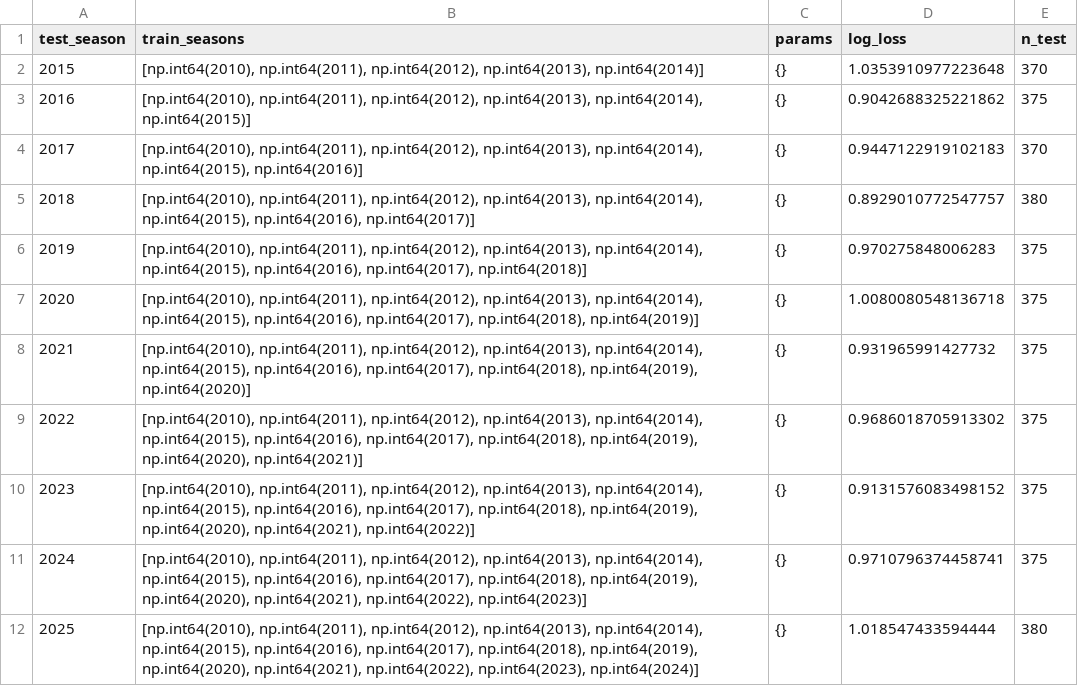
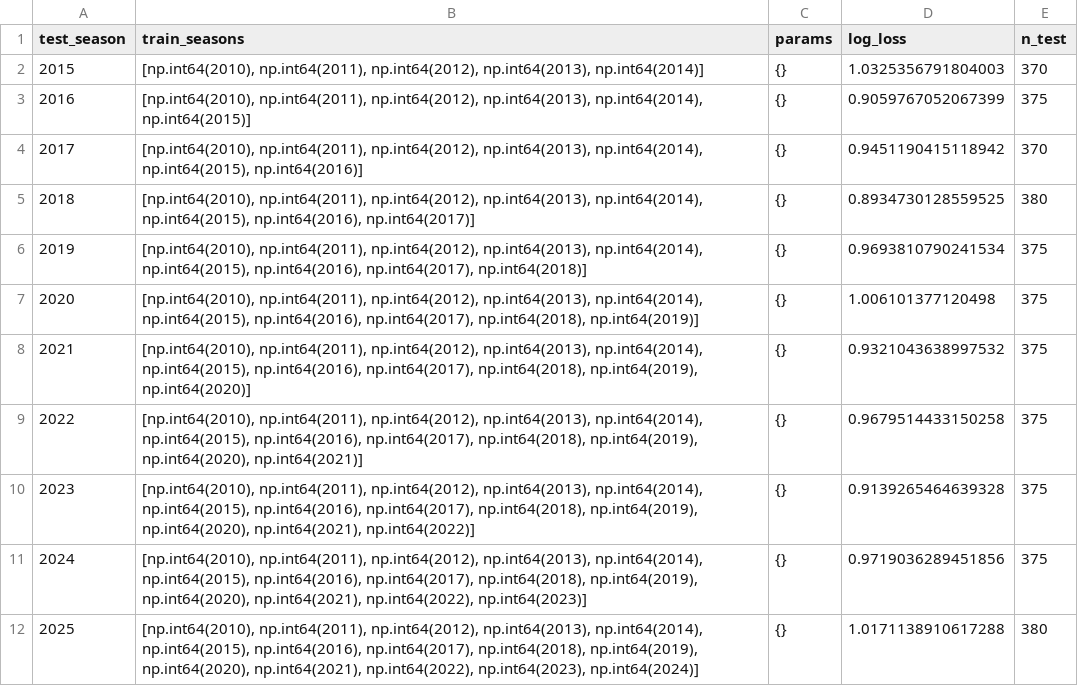
Before and after one commit to mateusz-gob1/football-outcome-mlops, a CSV file: data/processed/fold_results/bookmaker_baseline_folds.csv, drawn as a sheet.

```diff
--- a/data/processed/fold_results/bookmaker_baseline_folds.csv
+++ b/data/processed/fold_results/bookmaker_baseline_folds.csv
@@ -1,12 +1,12 @@
 test_season,train_seasons,params,log_loss,n_test
-2015,"[np.int64(2010), np.int64(2011), np.int64(2012), np.int64(2013), np.int64(2014)]",{},1.0353910977223648,370
-2016,"[np.int64(2010), np.int64(2011), np.int64(2012), np.int64(2013), np.int64(2014), np.int64(2015)]",{},0.9042688325221862,375
-2017,"[np.int64(2010), np.int64(2011), np.int64(2012), np.int64(2013), np.int64(2014), np.int64(2015), np.int64(2016)]",{},0.9447122919102183,370
-2018,"[np.int64(2010), np.int64(2011), np.int64(2012), np.int64(2013), np.int64(2014), np.int64(2015), np.int64(2016), np.int64(2017)]",{},0.8929010772547757,380
-2019,"[np.int64(2010), np.int64(2011), np.int64(2012), np.int64(2013), np.int64(2014), np.int64(2015), np.int64(2016), np.int64(2017), np.int64(2018)]",{},0.970275848006283,375
-2020,"[np.int64(2010), np.int64(2011), np.int64(2012), np.int64(2013), np.int64(2014), np.int64(2015), np.int64(2016), np.int64(2017), np.int64(2018), np.int64(2019)]",{},1.0080080548136718,375
-2021,"[np.int64(2010), np.int64(2011), np.int64(2012), np.int64(2013), np.int64(2014), np.int64(2015), np.int64(2016), np.int64(2017), np.int64(2018), np.int64(2019), np.int64(2020)]",{},0.931965991427732,375
-2022,"[np.int64(2010), np.int64(2011), np.int64(2012), np.int64(2013), np.int64(2014), np.int64(2015), np.int64(2016), np.int64(2017), np.int64(2018), np.int64(2019), np.int64(2020), np.int64(2021)]",{},0.9686018705913302,375
-2023,"[np.int64(2010), np.int64(2011), np.int64(2012), np.int64(2013), np.int64(2014), np.int64(2015), np.int64(2016), np.int64(2017), np.int64(2018), np.int64(2019), np.int64(2020), np.int64(2021), np.int64(2022)]",{},0.9131576083498152,375
-2024,"[np.int64(2010), np.int64(2011), np.int64(2012), np.int64(2013), np.int64(2014), np.int64(2015), np.int64(2016), np.int64(2017), np.int64(2018), np.int64(2019), np.int64(2020), np.int64(2021), np.int64(2022), np.int64(2023)]",{},0.9710796374458741,375
-2025,"[np.int64(2010), np.int64(2011), np.int64(2012), np.int64(2013), np.int64(2014), np.int64(2015), np.int64(2016), np.int64(2017), np.int64(2018), np.int64(2019), np.int64(2020), np.int64(2021), np.int64(2022), np.int64(2023), np.int64(2024)]",{},1.018547433594444,380
+2015,"[np.int64(2010), np.int64(2011), np.int64(2012), np.int64(2013), np.int64(2014)]",{},1.0325356791804003,370
+2016,"[np.int64(2010), np.int64(2011), np.int64(2012), np.int64(2013), np.int64(2014), np.int64(2015)]",{},0.9059767052067399,375
+2017,"[np.int64(2010), np.int64(2011), np.int64(2012), np.int64(2013), np.int64(2014), np.int64(2015), np.int64(2016)]",{},0.9451190415118942,370
+2018,"[np.int64(2010), np.int64(2011), np.int64(2012), np.int64(2013), np.int64(2014), np.int64(2015), np.int64(2016), np.int64(2017)]",{},0.8934730128559525,380
+2019,"[np.int64(2010), np.int64(2011), np.int64(2012), np.int64(2013), np.int64(2014), np.int64(2015), np.int64(2016), np.int64(2017), np.int64(2018)]",{},0.9693810790241534,375
+2020,"[np.int64(2010), np.int64(2011), np.int64(2012), np.int64(2013), np.int64(2014), np.int64(2015), np.int64(2016), np.int64(2017), np.int64(2018), np.int64(2019)]",{},1.006101377120498,375
+2021,"[np.int64(2010), np.int64(2011), np.int64(2012), np.int64(2013), np.int64(2014), np.int64(2015), np.int64(2016), np.int64(2017), np.int64(2018), np.int64(2019), np.int64(2020)]",{},0.9321043638997532,375
+2022,"[np.int64(2010), np.int64(2011), np.int64(2012), np.int64(2013), np.int64(2014), np.int64(2015), np.int64(2016), np.int64(2017), np.int64(2018), np.int64(2019), np.int64(2020), np.int64(2021)]",{},0.9679514433150258,375
+2023,"[np.int64(2010), np.int64(2011), np.int64(2012), np.int64(2013), np.int64(2014), np.int64(2015), np.int64(2016), np.int64(2017), np.int64(2018), np.int64(2019), np.int64(2020), np.int64(2021), np.int64(2022)]",{},0.9139265464639328,375
+2024,"[np.int64(2010), np.int64(2011), np.int64(2012), np.int64(2013), np.int64(2014), np.int64(2015), np.int64(2016), np.int64(2017), np.int64(2018), np.int64(2019), np.int64(2020), np.int64(2021), np.int64(2022), np.int64(2023)]",{},0.9719036289451856,375
+2025,"[np.int64(2010), np.int64(2011), np.int64(2012), np.int64(2013), np.int64(2014), np.int64(2015), np.int64(2016), np.int64(2017), np.int64(2018), np.int64(2019), np.int64(2020), np.int64(2021), np.int64(2022), np.int64(2023), np.int64(2024)]",{},1.0171138910617288,380
```
Also changed, not shown: data/processed/fold_results/bookmaker_baseline_oof_predictions.csv, data/processed/fold_results/logistic_regression_oof_predictions.csv, 39 other files.
